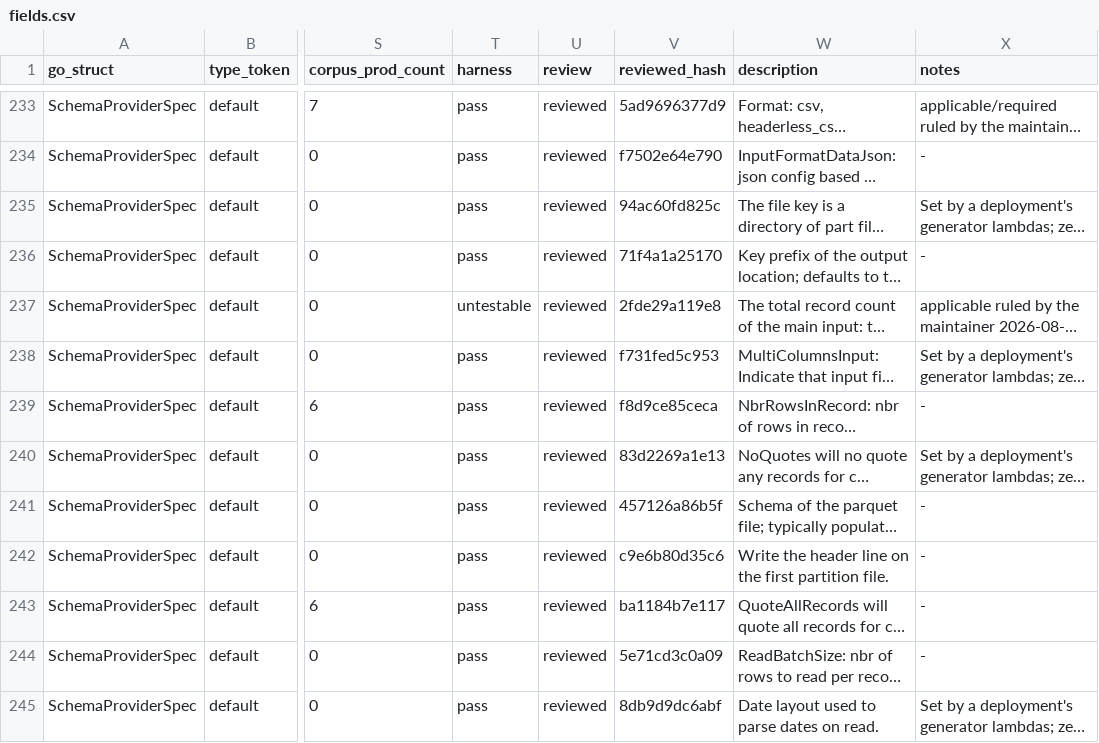
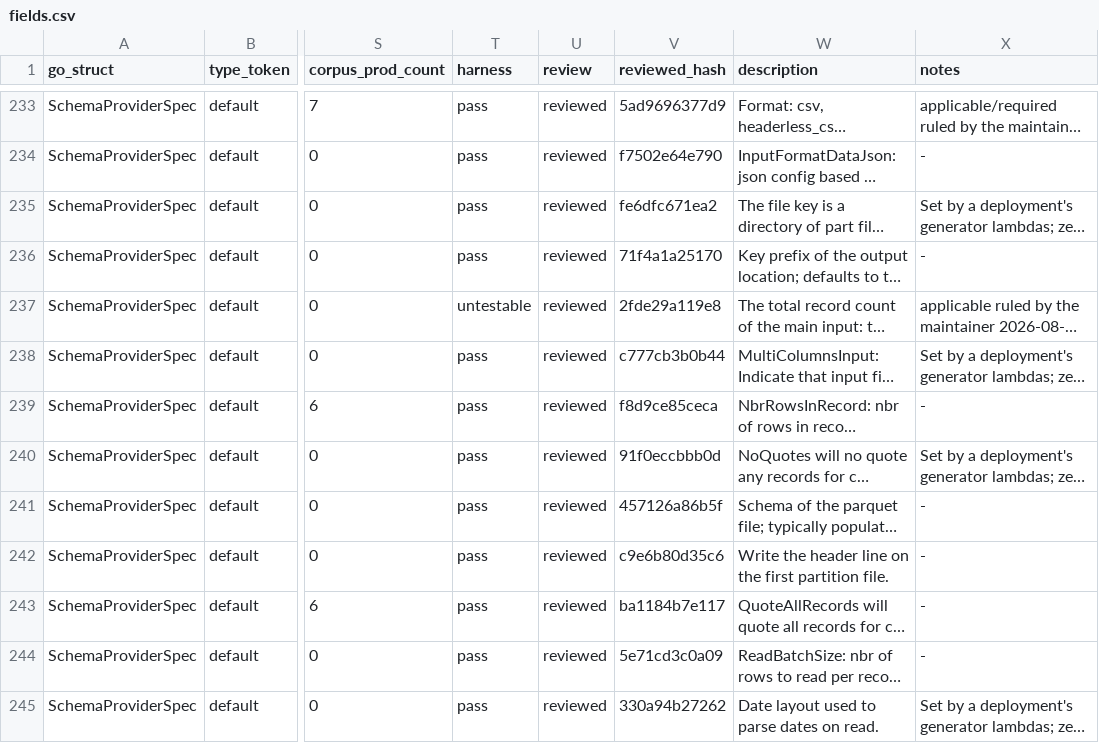
Before and after one commit to artisoft-io/jetstore, a CSV file: tools/cpipes_contract/matrix/fields.csv, drawn as a sheet; only a part is shown, gaps mark what is left out; long unchanged cells end in …; the diff covers the shown part only; the diff names each change by its address in the sheet, - before the commit and + after, or states it on an @@ line.

```diff
--- a/tools/cpipes_contract/matrix/fields.csv
+++ b/tools/cpipes_contract/matrix/fields.csv
-V235 (reviewed_hash): 94ac60fd825c
+V235 (reviewed_hash): fe6dfc671ea2
-V238 (reviewed_hash): f731fed5c953
+V238 (reviewed_hash): c777cb3b0b44
-V240 (reviewed_hash): 83d2269a1e13
+V240 (reviewed_hash): 91f0eccbbb0d
-V245 (reviewed_hash): 8db9d9dc6abf
+V245 (reviewed_hash): 330a94b27262
```
Also changed, not shown: 25 edited cells elsewhere in this file.
